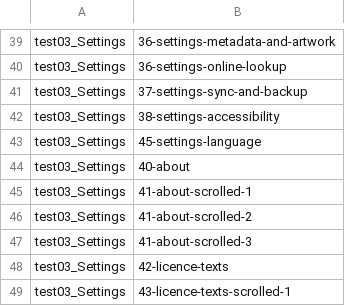
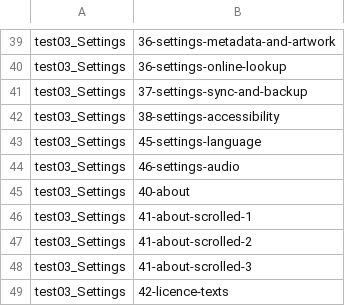
Before and after one commit to liampmcdowell7-rgb/video-player, a TSV file: scripts/screenshot-plan.tsv, drawn as a sheet; only a part is shown, gaps mark what is left out; the shorter side is filled out with more unchanged rows; the diff names each change by its address in the sheet, - before the commit and + after, or states it on an @@ line.

```diff
--- a/scripts/screenshot-plan.tsv
+++ b/scripts/screenshot-plan.tsv
+row 44: test03_Settings | 46-settings-audio
```
Also changed, not shown: 40 other files.
